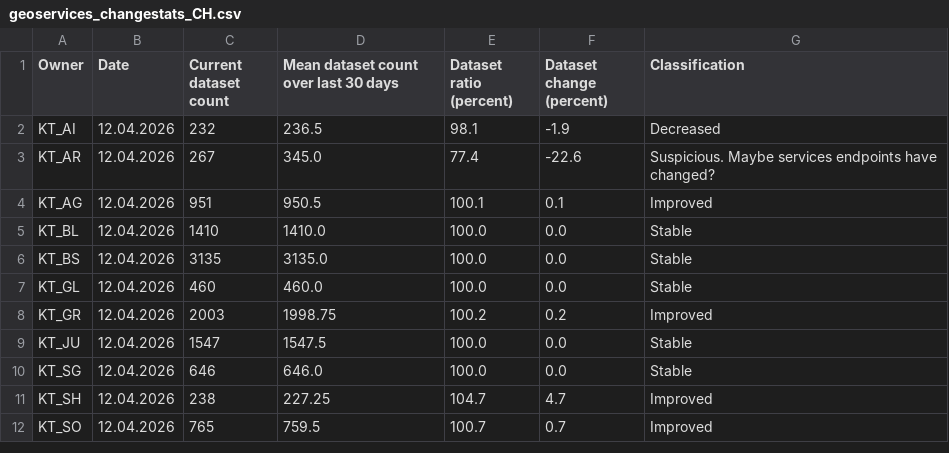
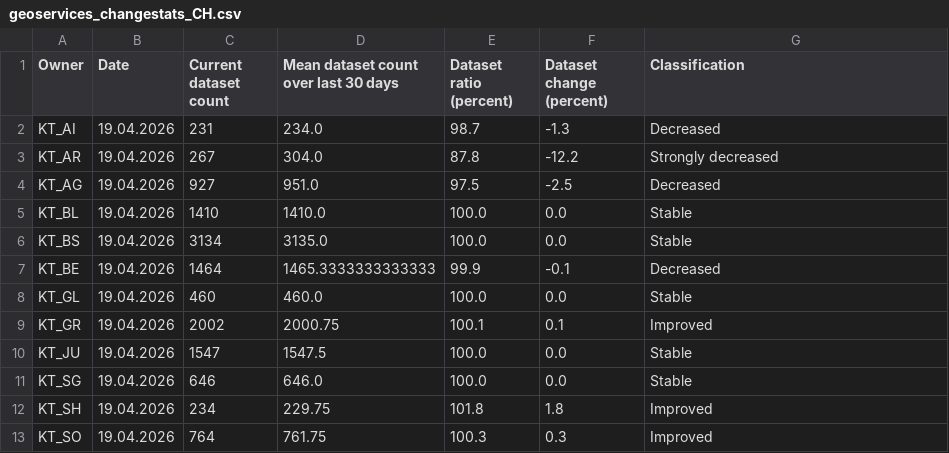
Before and after one commit to davidoesch/geoservice_harvester_poc, a CSV file: data/geoservices_changestats_CH.csv, drawn as a sheet; only a part is shown; the diff covers the shown part only.

Commit message:
Calculate change statistics

```diff
--- a/data/geoservices_changestats_CH.csv
+++ b/data/geoservices_changestats_CH.csv
@@ -1,12 +1,13 @@
 Owner,Date,Current dataset count,Mean dataset count over last 30 days,Dataset ratio (percent),Dataset change (percent),Classification
-KT_AI,12.04.2026,232,236.5,98.1,-1.9,Decreased
-KT_AR,12.04.2026,267,345.0,77.4,-22.6,Suspicious. Maybe services endpoints have changed?
-KT_AG,12.04.2026,951,950.5,100.1,0.1,Improved
-KT_BL,12.04.2026,1410,1410.0,100.0,0.0,Stable
-KT_BS,12.04.2026,3135,3135.0,100.0,0.0,Stable
-KT_GL,12.04.2026,460,460.0,100.0,0.0,Stable
-KT_GR,12.04.2026,2003,1998.75,100.2,0.2,Improved
-KT_JU,12.04.2026,1547,1547.5,100.0,0.0,Stable
-KT_SG,12.04.2026,646,646.0,100.0,0.0,Stable
-KT_SH,12.04.2026,238,227.25,104.7,4.7,Improved
-KT_SO,12.04.2026,765,759.5,100.7,0.7,Improved
+KT_AI,19.04.2026,231,234.0,98.7,-1.3,Decreased
+KT_AR,19.04.2026,267,304.0,87.8,-12.2,Strongly decreased
+KT_AG,19.04.2026,927,951.0,97.5,-2.5,Decreased
+KT_BL,19.04.2026,1410,1410.0,100.0,0.0,Stable
+KT_BS,19.04.2026,3134,3135.0,100.0,0.0,Stable
+KT_BE,19.04.2026,1464,1465.3333333333333,99.9,-0.1,Decreased
+KT_GL,19.04.2026,460,460.0,100.0,0.0,Stable
+KT_GR,19.04.2026,2002,2000.75,100.1,0.1,Improved
+KT_JU,19.04.2026,1547,1547.5,100.0,0.0,Stable
+KT_SG,19.04.2026,646,646.0,100.0,0.0,Stable
+KT_SH,19.04.2026,234,229.75,101.8,1.8,Improved
+KT_SO,19.04.2026,764,761.75,100.3,0.3,Improved
```
Also changed, not shown: 31 edited cells elsewhere in this file.
